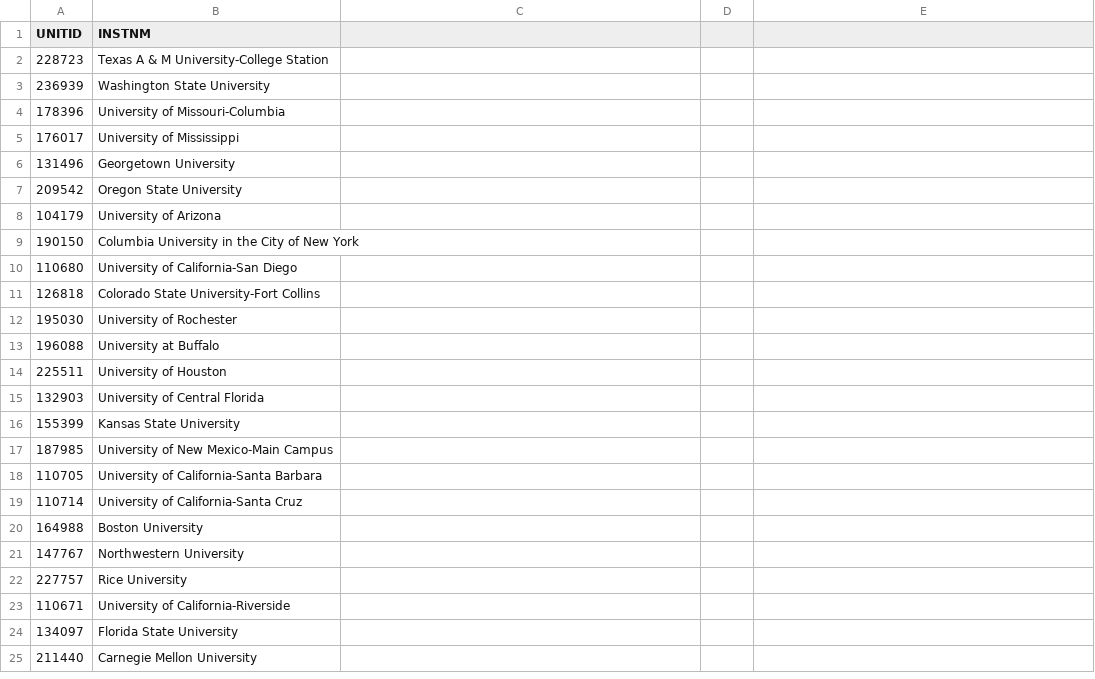
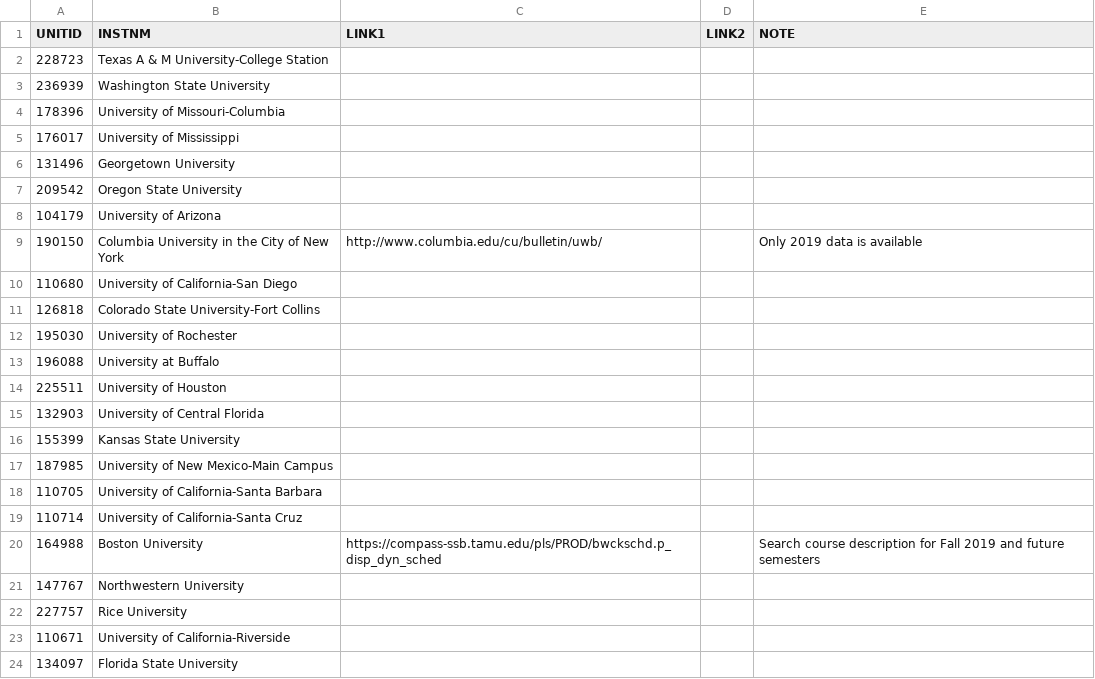
Before and after one commit to brianavecchione/data-science-ethics, a CSV file: sample_V1.csv, drawn as a sheet; only a part is shown; the shorter side is filled out with more unchanged rows; the diff names each change by its address in the sheet, - before the commit and + after, or states it on an @@ line.

Commit message:
coumbia scrapper and added columns to csv

```diff
--- a/sample_V1.csv
+++ b/sample_V1.csv
-C1: (empty)
+C1: LINK1
-D1: (empty)
+D1: LINK2
-E1: (empty)
+E1: NOTE
-C9 (LINK1): (empty)
+C9 (LINK1): http://www.columbia.edu/cu/bulletin/uwb/
-E9 (NOTE): (empty)
+E9 (NOTE): Only 2019 data is available
-C20 (LINK1): (empty)
+C20 (LINK1): https://compass-ssb.tamu.edu/pls/PROD/bwckschd.p_disp_dyn_sched
-E20 (NOTE): (empty)
+E20 (NOTE): Search course description for Fall 2019 and future semesters
```
Also changed, not shown: 3 other files.
